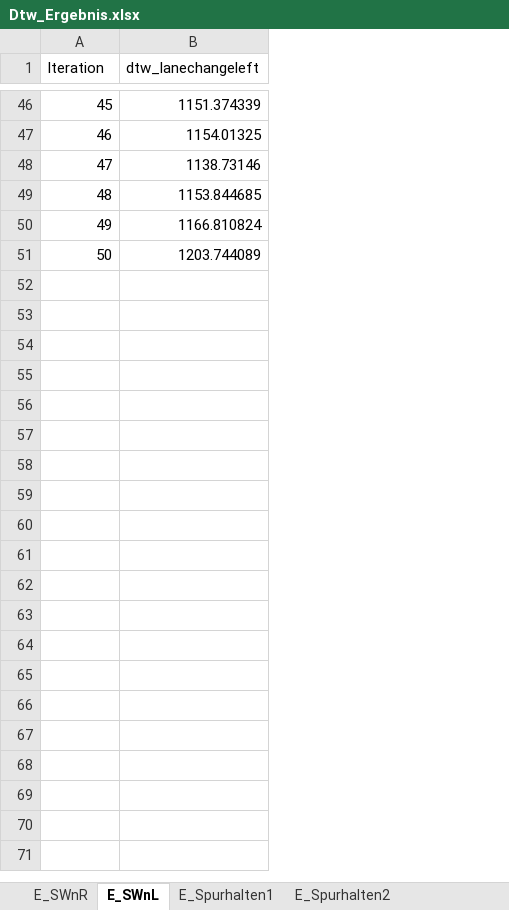
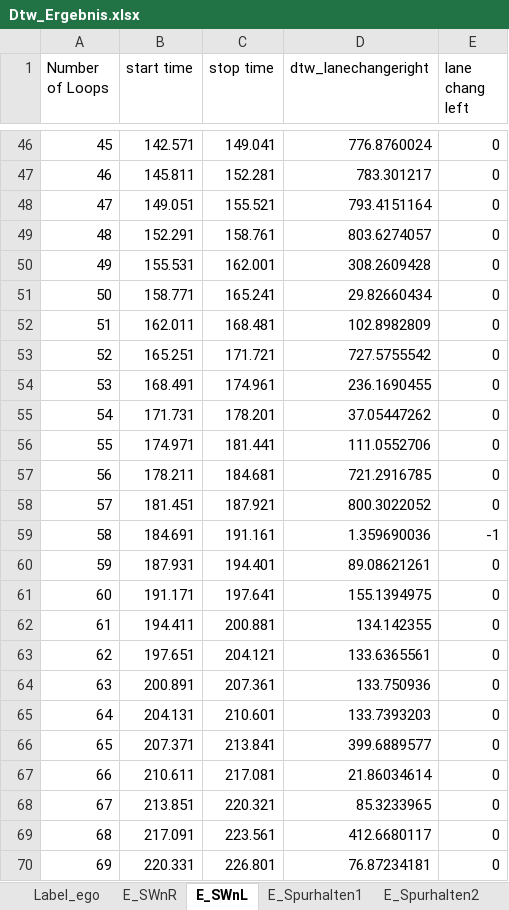
Before and after one commit to tcwangjiawei/MA_Jiawei, an Excel workbook: Data/Dtw_Ergebnis.xlsx, sheet E_SWnL, drawn as a sheet; only a part is shown, gaps mark what is left out; values as stored, in another font and other column widths than the file's, no borders; removed rows and columns are numbered as before the commit, all else as after; the diff covers the shown part only; the diff names each change by its address in the sheet, - before the commit and + after, or states it on an @@ line.

```diff
--- a/Data/Dtw_Ergebnis.xlsx (sheet E_SWnL)
+++ b/Data/Dtw_Ergebnis.xlsx (sheet E_SWnL)
+sheet tab: Label_ego
-column B (dtw_lanechangeleft), rows 46-51: 1151.374339 | 1154.01325 | 1138.73146 | 1153.844685 | 1166.810824 | 1203.744089
+column B (start time), rows 46-51: 142.571 | 145.811 | 149.051 | 152.291 | 155.531 | 158.771
+column C (stop time), rows 46-51: 149.041 | 152.281 | 155.521 | 158.761 | 162.001 | 165.241
+column D (dtw_lanechangeright), rows 46-51: 776.8760024 | 783.301217 | 793.4151164 | 803.6274057 | 308.2609428 | 29.82660434
+column E (lane chang left), rows 46-51: all 0
-A1: Iteration
+A1: Number of Loops
+row 52: 51 | 162.011 | 168.481 | 102.8982809 | 0
+row 53: 52 | 165.251 | 171.721 | 727.5755542 | 0
+row 54: 53 | 168.491 | 174.961 | 236.1690455 | 0
+row 55: 54 | 171.731 | 178.201 | 37.05447262 | 0
+row 56: 55 | 174.971 | 181.441 | 111.0552706 | 0
+row 57: 56 | 178.211 | 184.681 | 721.2916785 | 0
+row 58: 57 | 181.451 | 187.921 | 800.3022052 | 0
+row 59: 58 | 184.691 | 191.161 | 1.359690036 | -1
+row 60: 59 | 187.931 | 194.401 | 89.08621261 | 0
+row 61: 60 | 191.171 | 197.641 | 155.1394975 | 0
+row 62: 61 | 194.411 | 200.881 | 134.142355 | 0
+row 63: 62 | 197.651 | 204.121 | 133.6365561 | 0
+row 64: 63 | 200.891 | 207.361 | 133.750936 | 0
+row 65: 64 | 204.131 | 210.601 | 133.7393203 | 0
+row 66: 65 | 207.371 | 213.841 | 399.6889577 | 0
+row 67: 66 | 210.611 | 217.081 | 21.86034614 | 0
+row 68: 67 | 213.851 | 220.321 | 85.3233965 | 0
+row 69: 68 | 217.091 | 223.561 | 412.6680117 | 0
+row 70: 69 | 220.331 | 226.801 | 76.87234181 | 0
```
Also changed, not shown: 30 added rows elsewhere in this sheet, sheet E_SWnR, sheet E_Spurhalten1, sheet E_Spurhalten2.
